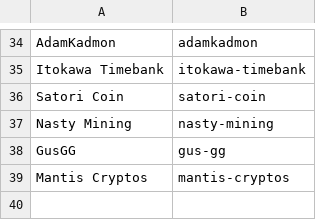
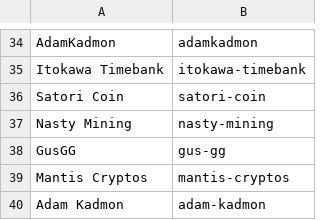
Before and after one commit to RaghavSood/collectibles, a CSV file: storage/sqlite/migrations/seeds/creators.csv, drawn as a sheet; only a part is shown, gaps mark what is left out.

```diff
--- a/storage/sqlite/migrations/seeds/creators.csv
+++ b/storage/sqlite/migrations/seeds/creators.csv
@@ -39 +39,2 @@ GusGG,gus-gg
 Mantis Cryptos,mantis-cryptos
+Adam Kadmon,adam-kadmon
```
Also changed, not shown: storage/sqlite/migrations/seeds/series.csv.
